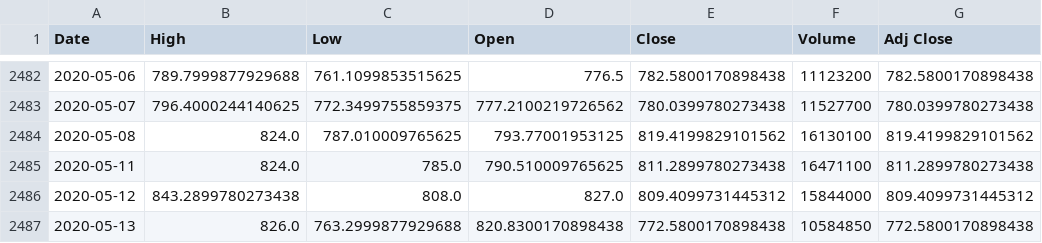
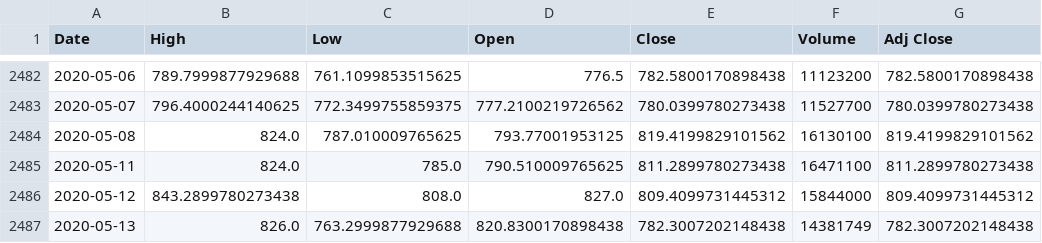
Before and after one commit to pteaton/stock-proof_flask, a CSV file: tsla.csv, drawn as a sheet; only a part is shown, gaps mark what is left out.

```diff
--- a/tsla.csv
+++ b/tsla.csv
@@ -2486,2 +2486,2 @@ Date,High,Low,Open,Close,Volume,Adj Close
 2020-05-12,843.2899780273438,808.0,827.0,809.4099731445312,15844000,809.4099731445312
-2020-05-13,826.0,763.2999877929688,820.8300170898438,772.5800170898438,10584850,772.5800170898438
+2020-05-13,826.0,763.2999877929688,820.8300170898438,782.3007202148438,14381749,782.3007202148438
```
Also changed, not shown: 6 other files.
